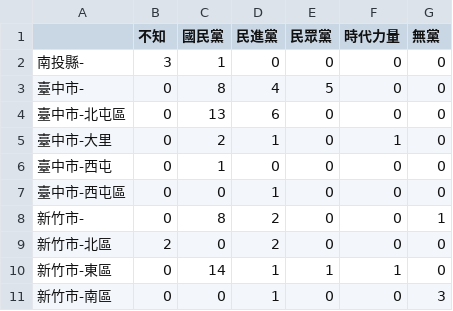
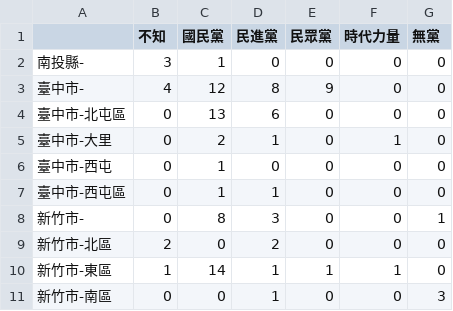
Before and after one commit to LinkItONEDevGroup/ElectionSign2022, a CSV file: info_sum.csv, drawn as a sheet.

```diff
--- a/info_sum.csv
+++ b/info_sum.csv
@@ -2,3 +2,3 @@
 "南投縣-",3,1,0,0,0,0
-"臺中市-",0,8,4,5,0,0
+"臺中市-",4,12,8,9,0,0
 "臺中市-北屯區",0,13,6,0,0,0
@@ -6,6 +6,6 @@
 "臺中市-西屯",0,1,0,0,0,0
-"臺中市-西屯區",0,0,1,0,0,0
-"新竹市-",0,8,2,0,0,1
+"臺中市-西屯區",0,1,1,0,0,0
+"新竹市-",0,8,3,0,0,1
 "新竹市-北區",2,0,2,0,0,0
-"新竹市-東區",0,14,1,1,1,0
+"新竹市-東區",1,14,1,1,1,0
 "新竹市-南區",0,0,1,0,0,3
```
Also changed, not shown: 8 other files.
